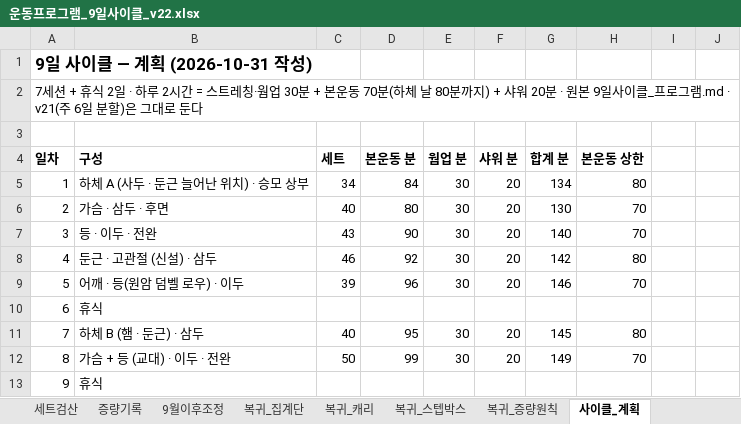
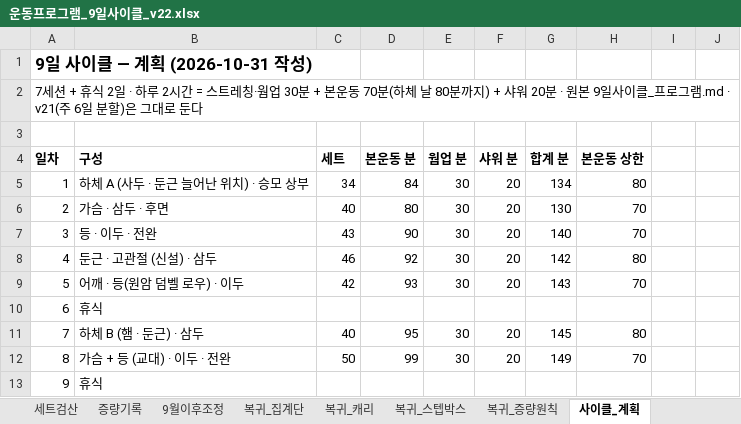
Before and after one commit to ktmffl-max/health1234, an Excel workbook: 운동프로그램_9일사이클_v22.xlsx, sheet 사이클_계획, drawn as a sheet; only a part is shown; values as stored, in another font and other column widths than the file's, no borders; the diff covers the shown part only; the diff names each change by its address in the sheet, - before the commit and + after, or states it on an @@ line.

```diff
--- a/운동프로그램_9일사이클_v22.xlsx (sheet 사이클_계획)
+++ b/운동프로그램_9일사이클_v22.xlsx (sheet 사이클_계획)
-C9 (세트): 39
+C9 (세트): 42
-D9 (본운동 분): 96
+D9 (본운동 분): 93
-G9 (합계 분): 146
+G9 (합계 분): 143
```
Also changed, not shown: 12 edited cells elsewhere in this sheet, sheet 사이클_5_어깨, formulas that keep their value, 5 other files.
